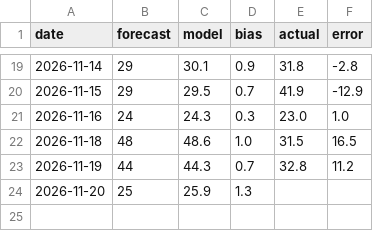
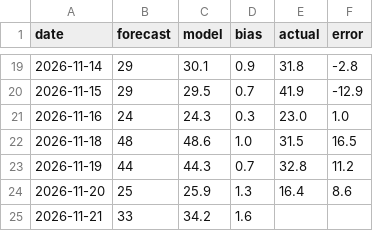
Before and after one commit to amsulz/Almaty-smogcast, a CSV file: results/live_forecasts.csv, drawn as a sheet; only a part is shown, gaps mark what is left out.

Commit message:
forecast archive 20.11 (automatic)

```diff
--- a/results/live_forecasts.csv
+++ b/results/live_forecasts.csv
@@ -23,2 +23,3 @@ date,forecast,model,bias,actual,error
 2026-11-19,44,44.3,0.7,32.8,11.2
-2026-11-20,25,25.9,1.3,,
+2026-11-20,25,25.9,1.3,16.4,8.6
+2026-11-21,33,34.2,1.6,,
```
